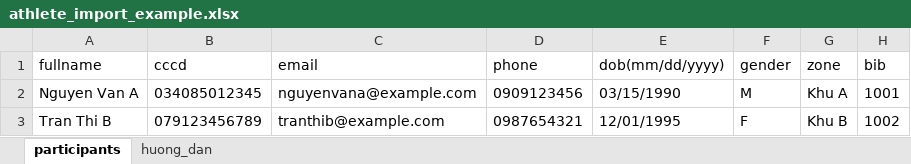
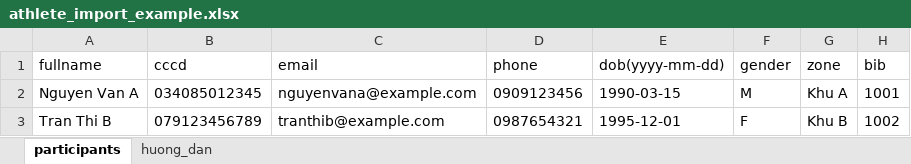
Before and after one commit to kienspace-ak48/group_bib, an Excel workbook: src/utils/athlete_import_example.xlsx, sheet participants, drawn as a sheet; only a part is shown; values as stored, in another font and other column widths than the file's, no borders; the diff names each change by its address in the sheet, - before the commit and + after, or states it on an @@ line.

```diff
--- a/src/utils/athlete_import_example.xlsx (sheet participants)
+++ b/src/utils/athlete_import_example.xlsx (sheet participants)
-E1: dob(mm/dd/yyyy)
+E1: dob(yyyy-mm-dd)
-E2 (dob(yyyy-mm-dd)): 03/15/1990
+E2 (dob(yyyy-mm-dd)): 1990-03-15
-E3 (dob(yyyy-mm-dd)): 12/01/1995
+E3 (dob(yyyy-mm-dd)): 1995-12-01
```
Also changed, not shown: sheet huong_dan, 43 other files.
